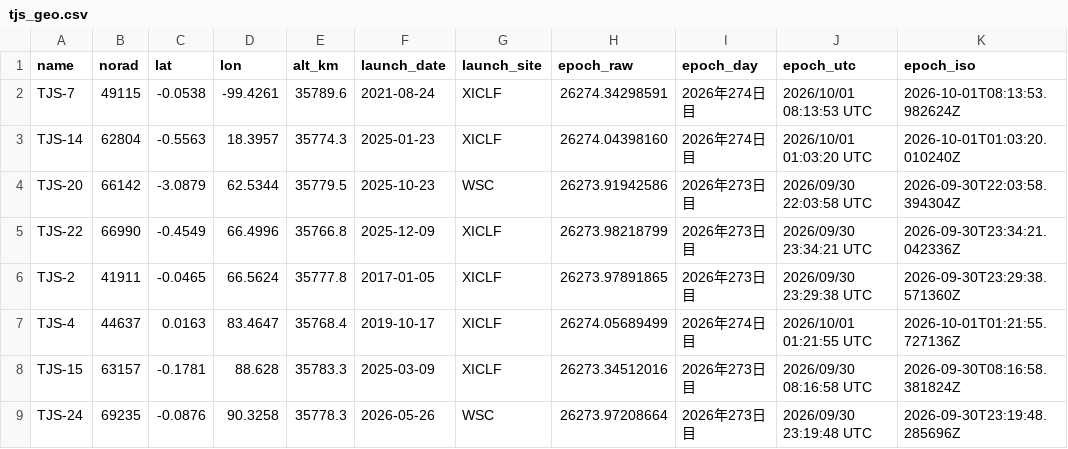
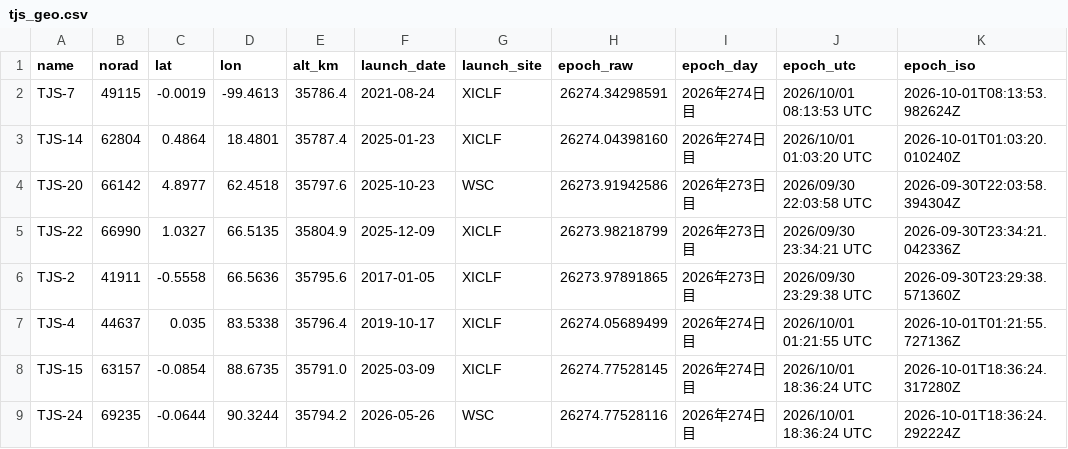
Before and after one commit to butagorilla1182/tjs_geo_control, a CSV file: tjs_geo.csv, drawn as a sheet; only a part is shown; the diff covers the shown part only.

```diff
--- a/tjs_geo.csv
+++ b/tjs_geo.csv
@@ -1,9 +1,9 @@
 name,norad,lat,lon,alt_km,launch_date,launch_site,epoch_raw,epoch_day,epoch_utc,epoch_iso
-TJS-7,49115,-0.0538,-99.4261,35789.6,2021-08-24,XICLF,26274.34298591,2026年274日目,2026/10/01 08:13:53 UTC,2026-10-01T08:13:53.982624Z
-TJS-14,62804,-0.5563,18.3957,35774.3,2025-01-23,XICLF,26274.04398160,2026年274日目,2026/10/01 01:03:20 UTC,2026-10-01T01:03:20.010240Z
-TJS-20,66142,-3.0879,62.5344,35779.5,2025-10-23,WSC,26273.91942586,2026年273日目,2026/09/30 22:03:58 UTC,2026-09-30T22:03:58.394304Z
-TJS-22,66990,-0.4549,66.4996,35766.8,2025-12-09,XICLF,26273.98218799,2026年273日目,2026/09/30 23:34:21 UTC,2026-09-30T23:34:21.042336Z
-TJS-2,41911,-0.0465,66.5624,35777.8,2017-01-05,XICLF,26273.97891865,2026年273日目,2026/09/30 23:29:38 UTC,2026-09-30T23:29:38.571360Z
-TJS-4,44637,0.0163,83.4647,35768.4,2019-10-17,XICLF,26274.05689499,2026年274日目,2026/10/01 01:21:55 UTC,2026-10-01T01:21:55.727136Z
-TJS-15,63157,-0.1781,88.628,35783.3,2025-03-09,XICLF,26273.34512016,2026年273日目,2026/09/30 08:16:58 UTC,2026-09-30T08:16:58.381824Z
-TJS-24,69235,-0.0876,90.3258,35778.3,2026-05-26,WSC,26273.97208664,2026年273日目,2026/09/30 23:19:48 UTC,2026-09-30T23:19:48.285696Z
+TJS-7,49115,-0.0019,-99.4613,35786.4,2021-08-24,XICLF,26274.34298591,2026年274日目,2026/10/01 08:13:53 UTC,2026-10-01T08:13:53.982624Z
+TJS-14,62804,0.4864,18.4801,35787.4,2025-01-23,XICLF,26274.04398160,2026年274日目,2026/10/01 01:03:20 UTC,2026-10-01T01:03:20.010240Z
+TJS-20,66142,4.8977,62.4518,35797.6,2025-10-23,WSC,26273.91942586,2026年273日目,2026/09/30 22:03:58 UTC,2026-09-30T22:03:58.394304Z
+TJS-22,66990,1.0327,66.5135,35804.9,2025-12-09,XICLF,26273.98218799,2026年273日目,2026/09/30 23:34:21 UTC,2026-09-30T23:34:21.042336Z
+TJS-2,41911,-0.5558,66.5636,35795.6,2017-01-05,XICLF,26273.97891865,2026年273日目,2026/09/30 23:29:38 UTC,2026-09-30T23:29:38.571360Z
+TJS-4,44637,0.035,83.5338,35796.4,2019-10-17,XICLF,26274.05689499,2026年274日目,2026/10/01 01:21:55 UTC,2026-10-01T01:21:55.727136Z
+TJS-15,63157,-0.0854,88.6735,35791.0,2025-03-09,XICLF,26274.77528145,2026年274日目,2026/10/01 18:36:24 UTC,2026-10-01T18:36:24.317280Z
+TJS-24,69235,-0.0644,90.3244,35794.2,2026-05-26,WSC,26274.77528116,2026年274日目,2026/10/01 18:36:24 UTC,2026-10-01T18:36:24.292224Z
```
Also changed, not shown: 1 added row, 1 removed row and 58 edited cells elsewhere in this file, 6 other files.
